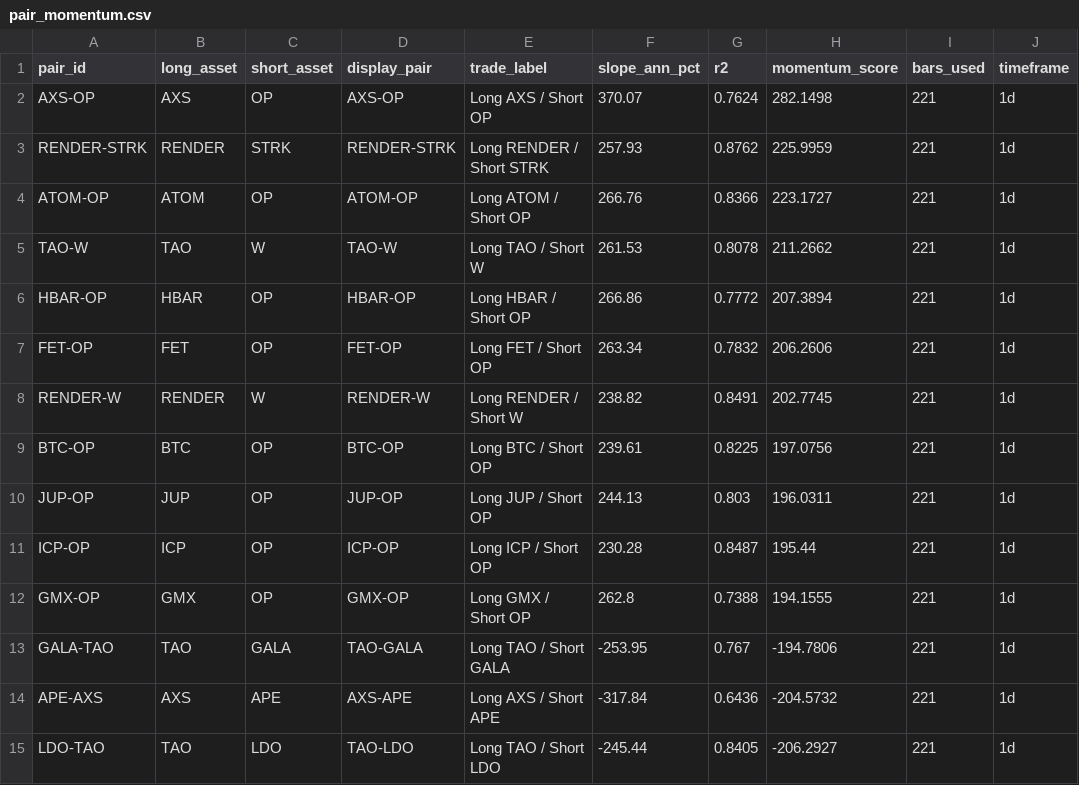
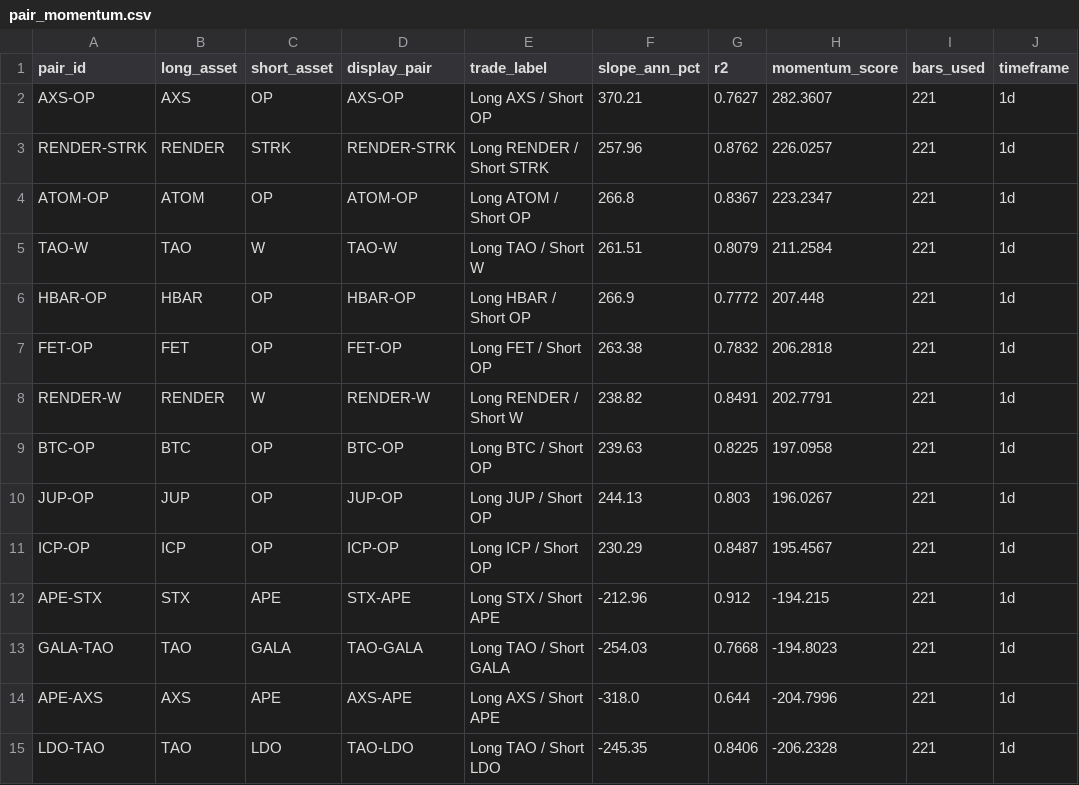
Before and after one commit to akiforge-lab/hyperliquid-momentum-scanner, a CSV file: output/pair_momentum.csv, drawn as a sheet; only a part is shown; the diff covers the shown part only.

```diff
--- a/output/pair_momentum.csv
+++ b/output/pair_momentum.csv
@@ -1,15 +1,15 @@
 pair_id,long_asset,short_asset,display_pair,trade_label,slope_ann_pct,r2,momentum_score,bars_used,timeframe
-AXS-OP,AXS,OP,AXS-OP,Long AXS / Short OP,370.07,0.7624,282.1498,221,1d
-RENDER-STRK,RENDER,STRK,RENDER-STRK,Long RENDER / Short STRK,257.93,0.8762,225.9959,221,1d
-ATOM-OP,ATOM,OP,ATOM-OP,Long ATOM / Short OP,266.76,0.8366,223.1727,221,1d
-TAO-W,TAO,W,TAO-W,Long TAO / Short W,261.53,0.8078,211.2662,221,1d
-HBAR-OP,HBAR,OP,HBAR-OP,Long HBAR / Short OP,266.86,0.7772,207.3894,221,1d
-FET-OP,FET,OP,FET-OP,Long FET / Short OP,263.34,0.7832,206.2606,221,1d
-RENDER-W,RENDER,W,RENDER-W,Long RENDER / Short W,238.82,0.8491,202.7745,221,1d
-BTC-OP,BTC,OP,BTC-OP,Long BTC / Short OP,239.61,0.8225,197.0756,221,1d
-JUP-OP,JUP,OP,JUP-OP,Long JUP / Short OP,244.13,0.803,196.0311,221,1d
-ICP-OP,ICP,OP,ICP-OP,Long ICP / Short OP,230.28,0.8487,195.44,221,1d
-GMX-OP,GMX,OP,GMX-OP,Long GMX / Short OP,262.8,0.7388,194.1555,221,1d
-GALA-TAO,TAO,GALA,TAO-GALA,Long TAO / Short GALA,-253.95,0.767,-194.7806,221,1d
-APE-AXS,AXS,APE,AXS-APE,Long AXS / Short APE,-317.84,0.6436,-204.5732,221,1d
-LDO-TAO,TAO,LDO,TAO-LDO,Long TAO / Short LDO,-245.44,0.8405,-206.2927,221,1d
+AXS-OP,AXS,OP,AXS-OP,Long AXS / Short OP,370.21,0.7627,282.3607,221,1d
+RENDER-STRK,RENDER,STRK,RENDER-STRK,Long RENDER / Short STRK,257.96,0.8762,226.0257,221,1d
+ATOM-OP,ATOM,OP,ATOM-OP,Long ATOM / Short OP,266.8,0.8367,223.2347,221,1d
+TAO-W,TAO,W,TAO-W,Long TAO / Short W,261.51,0.8079,211.2584,221,1d
+HBAR-OP,HBAR,OP,HBAR-OP,Long HBAR / Short OP,266.9,0.7772,207.448,221,1d
+FET-OP,FET,OP,FET-OP,Long FET / Short OP,263.38,0.7832,206.2818,221,1d
+RENDER-W,RENDER,W,RENDER-W,Long RENDER / Short W,238.82,0.8491,202.7791,221,1d
+BTC-OP,BTC,OP,BTC-OP,Long BTC / Short OP,239.63,0.8225,197.0958,221,1d
+JUP-OP,JUP,OP,JUP-OP,Long JUP / Short OP,244.13,0.803,196.0267,221,1d
+ICP-OP,ICP,OP,ICP-OP,Long ICP / Short OP,230.29,0.8487,195.4567,221,1d
+APE-STX,STX,APE,STX-APE,Long STX / Short APE,-212.96,0.912,-194.215,221,1d
+GALA-TAO,TAO,GALA,TAO-GALA,Long TAO / Short GALA,-254.03,0.7668,-194.8023,221,1d
+APE-AXS,AXS,APE,AXS-APE,Long AXS / Short APE,-318.0,0.644,-204.7996,221,1d
+LDO-TAO,TAO,LDO,TAO-LDO,Long TAO / Short LDO,-245.35,0.8406,-206.2328,221,1d
```
Also changed, not shown: 37 edited cells elsewhere in this file, output/all_rankings.csv, output/missing_symbols.csv, 7 other files.
